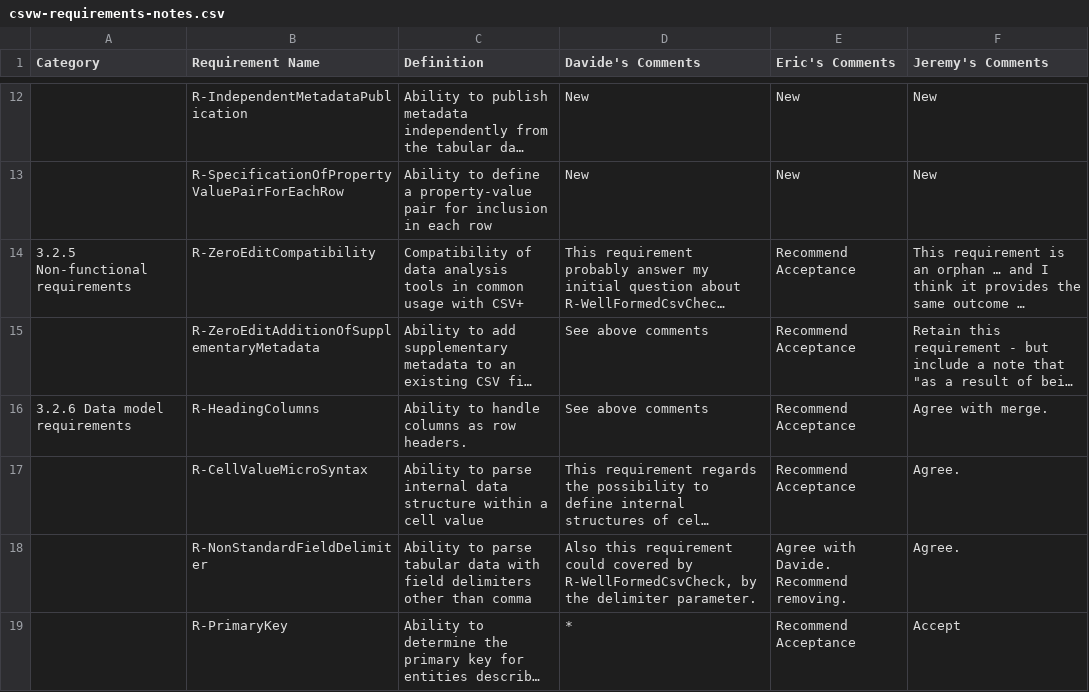
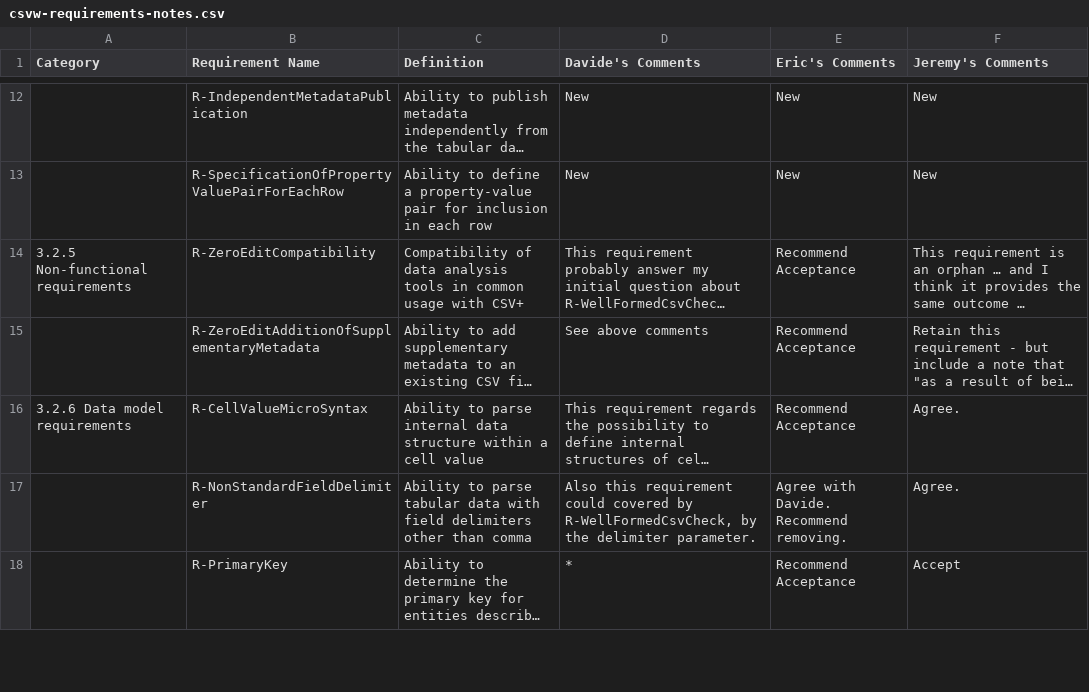
Before and after one commit to w3c/csvw, a CSV file: use-cases-and-requirements/csvw-requirements-notes.csv, drawn as a sheet; only a part is shown, gaps mark what is left out; long unchanged cells end in …; removed rows and columns are numbered as before the commit, all else as after; the diff names each change by its address in the sheet, - before the commit and + after, or states it on an @@ line.

Commit message:
amended requirements analysis notes; R-HeadingColumns removed

```diff
--- a/use-cases-and-requirements/csvw-requirements-notes.csv
+++ b/use-cases-and-requirements/csvw-requirements-notes.csv
-row 16: 3.2.6 Data model requirements | R-HeadingColumns | Ability to handle columns as row headers. | See above comments | Recommend Acceptance | Agree with merge.
-A16 (Category): (empty)
+A16 (Category): 3.2.6 Data model requirements
```
Also changed, not shown: 1 other file.
